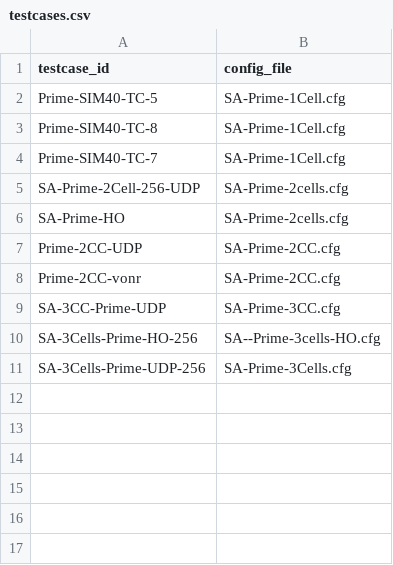
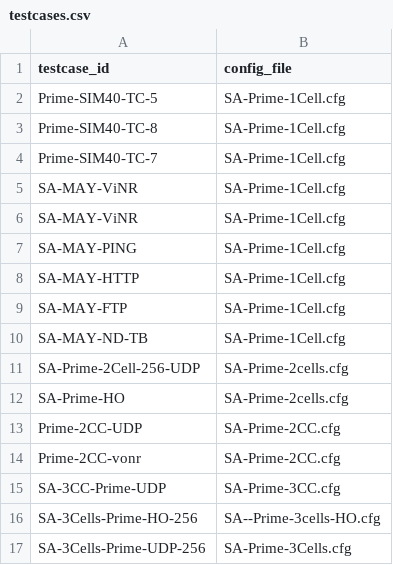
Before and after one commit to SIRISHA-RAJ/playwright-automation, a CSV file: data/testcases.csv, drawn as a sheet.

Commit message:
Update testcases.csv

```diff
--- a/data/testcases.csv
+++ b/data/testcases.csv
@@ -4,2 +4,8 @@ Prime-SIM40-TC-8, SA-Prime-1Cell.cfg
 Prime-SIM40-TC-7, SA-Prime-1Cell.cfg
+SA-MAY-ViNR, SA-Prime-1Cell.cfg
+SA-MAY-ViNR, SA-Prime-1Cell.cfg
+SA-MAY-PING, SA-Prime-1Cell.cfg
+SA-MAY-HTTP, SA-Prime-1Cell.cfg
+SA-MAY-FTP, SA-Prime-1Cell.cfg
+SA-MAY-ND-TB, SA-Prime-1Cell.cfg
 SA-Prime-2Cell-256-UDP, SA-Prime-2cells.cfg
```
